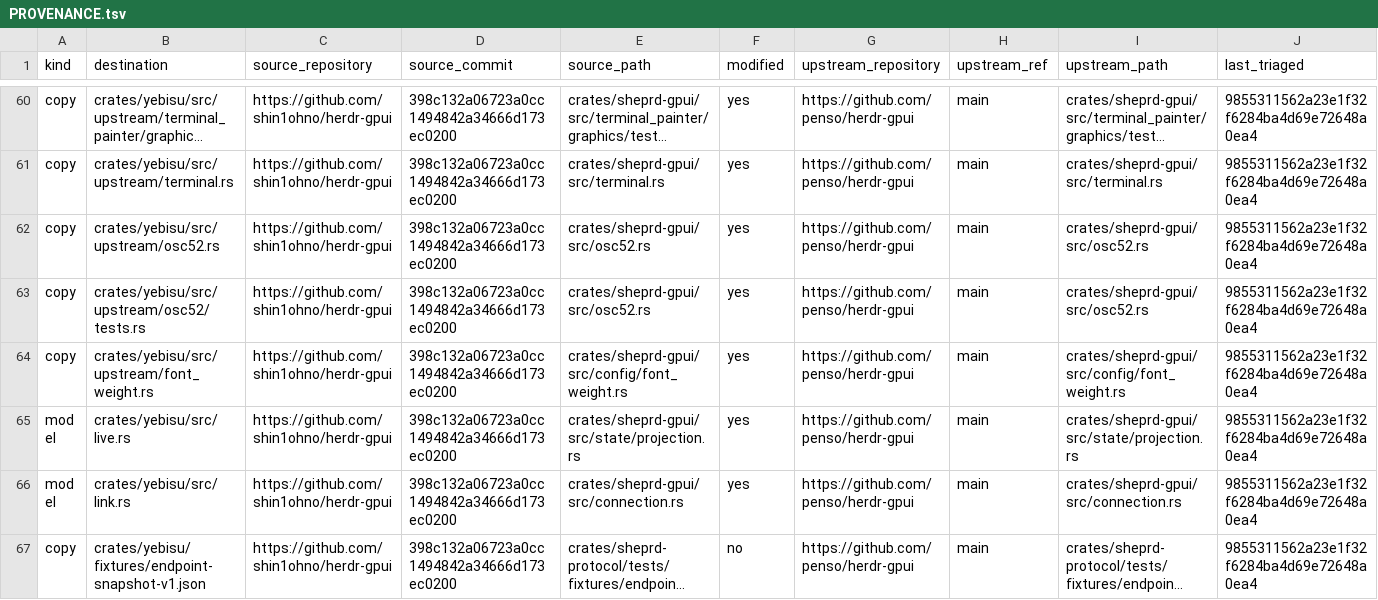
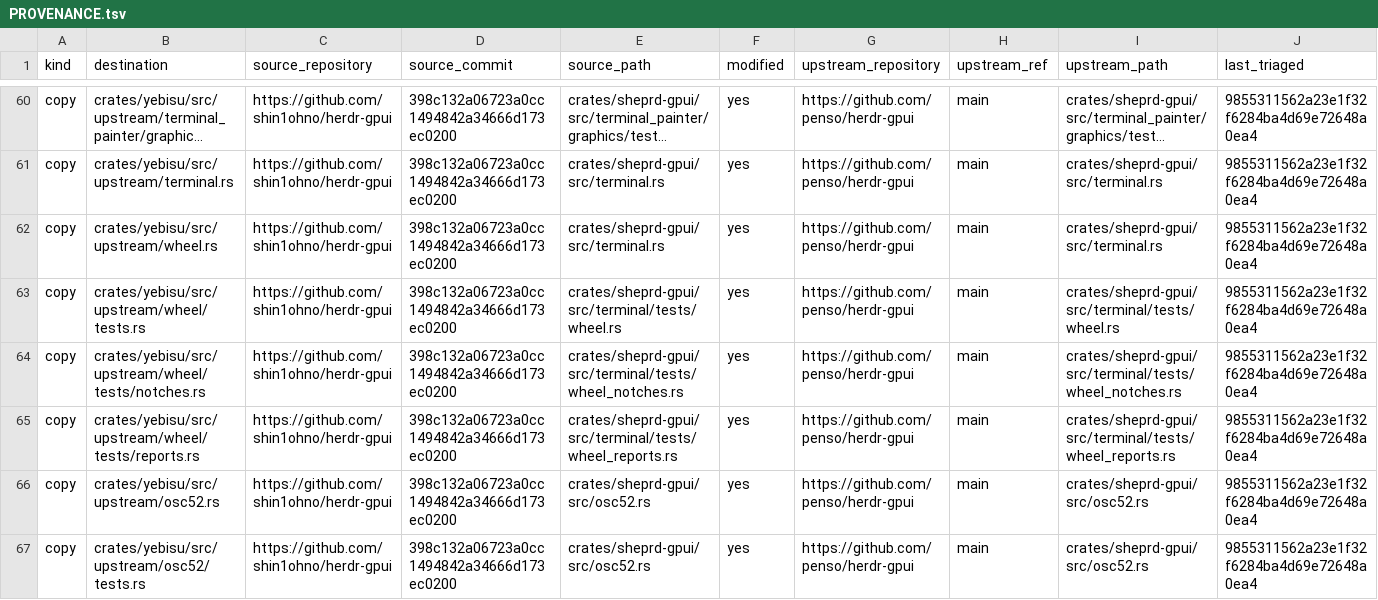
Before and after one commit to shin1ohno/yebisu, a TSV file: PROVENANCE.tsv, drawn as a sheet; only a part is shown, gaps mark what is left out; the shorter side is filled out with more unchanged rows; long unchanged cells end in …; rows hold the shown columns only; the diff names each change by its address in the sheet, - before the commit and + after, or states it on an @@ line.

Commit message:
feat(terminal): scroll the scrollback with a finger, trackpad or wheel
The terminal element registered no scroll listener, so every swipe,
two-finger trackpad scroll and wheel notch over it was dropped. A new
wheel canvas over the terminal turns them into Herdr wheel input for
the pane under the pointer, using the fork's wheel accumulator
(upstream/wheel.rs): Herdr then scrolls its scrollback, or reports the
wheel to a program reading the mouse, or sends the alternate screen's
arrow keys.

Panes are drawn framed, so the pointer is mapped back to the surface's
own cells before the fork's target lookup. Herdr 1's send_verified and
the Herdr 2 worker accept only the focused pane, so a split's other
pane gets the wheel through Link::send_wheel and Command::Wheel, which
prove the focused destination and then address the pointed pane.

Sheets and popovers in front (occlusion), front layers, search, an IME
composition and input that is not ready keep the wheel from the
terminal. Starting a composition in Herdr 1 scrollback asks Herdr for
the bottom first, so the candidate window sits at the input position.

```diff
--- a/PROVENANCE.tsv
+++ b/PROVENANCE.tsv
+row 62: copy | crates/yebisu/src/upstream/wheel.rs | https://github.com/shin1ohno/herdr-gpui | 398c132a06723a0cc1494842a34666d173ec0200 | crates/sheprd-gpui/src/terminal.rs | yes | https://github.com/penso/herdr-gpui | main | crates/sheprd-gpui/src/terminal.rs | 9855311562a23e1f32f6284ba4d69e72648a0ea4
+row 63: copy | crates/yebisu/src/upstream/wheel/tests.rs | https://github.com/shin1ohno/herdr-gpui | 398c132a06723a0cc1494842a34666d173ec0200 | crates/sheprd-gpui/src/terminal/tests/wheel.rs | yes | https://github.com/penso/herdr-gpui | main | crates/sheprd-gpui/src/terminal/tests/wheel.rs | 9855311562a23e1f32f6284ba4d69e72648a0ea4
+row 64: copy | crates/yebisu/src/upstream/wheel/tests/notches.rs | https://github.com/shin1ohno/herdr-gpui | 398c132a06723a0cc1494842a34666d173ec0200 | crates/sheprd-gpui/src/terminal/tests/wheel_notches.rs | yes | https://github.com/penso/herdr-gpui | main | crates/sheprd-gpui/src/terminal/tests/wheel_notches.rs | 9855311562a23e1f32f6284ba4d69e72648a0ea4
+row 65: copy | crates/yebisu/src/upstream/wheel/tests/reports.rs | https://github.com/shin1ohno/herdr-gpui | 398c132a06723a0cc1494842a34666d173ec0200 | crates/sheprd-gpui/src/terminal/tests/wheel_reports.rs | yes | https://github.com/penso/herdr-gpui | main | crates/sheprd-gpui/src/terminal/tests/wheel_reports.rs | 9855311562a23e1f32f6284ba4d69e72648a0ea4
```
Also changed, not shown: 21 other files.
